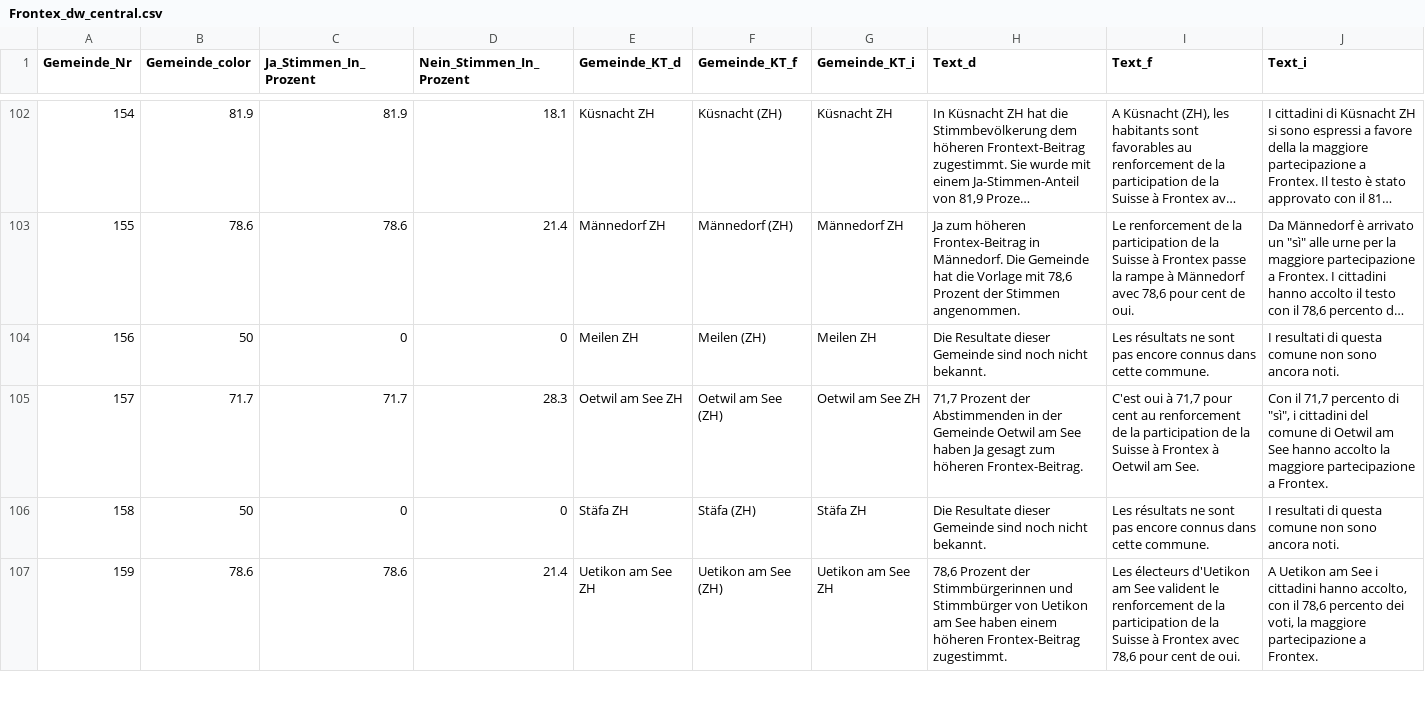
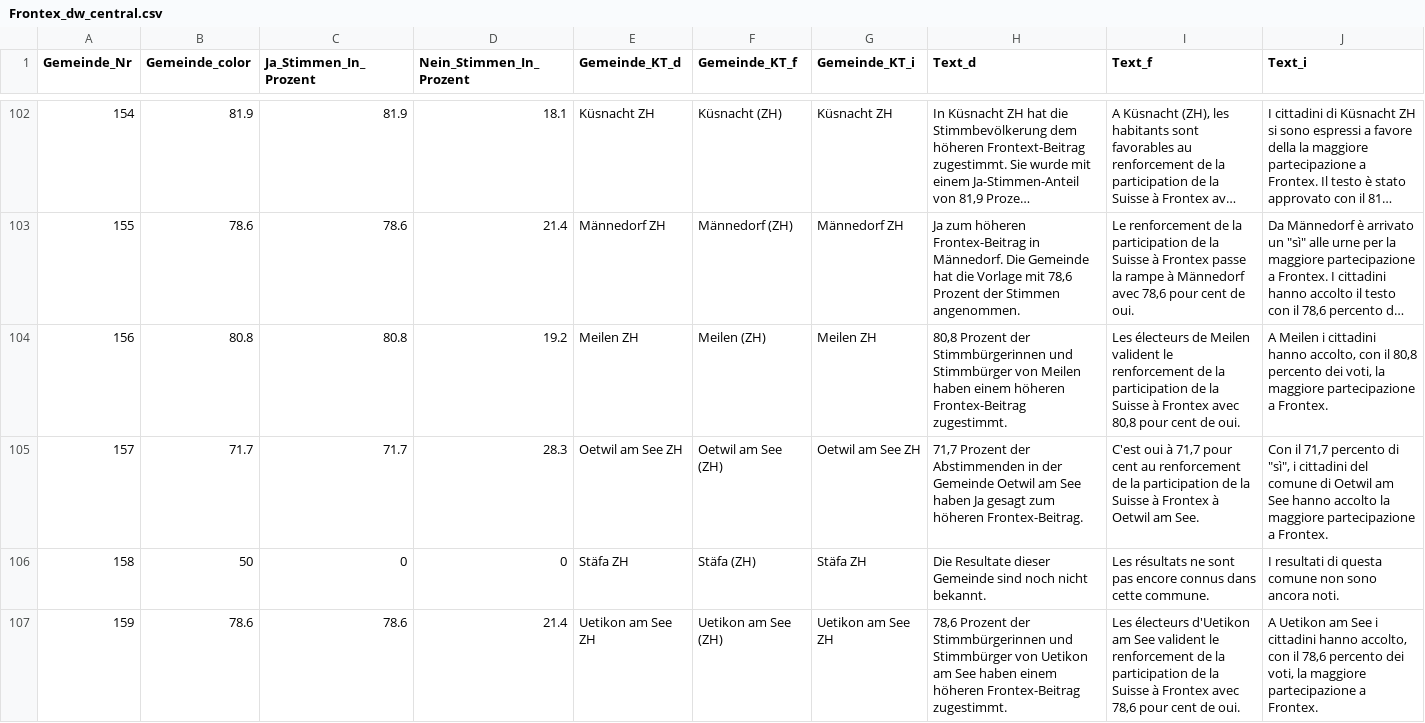
Before and after one commit to awp-finanznachrichten/lena_mai2022, a CSV file: Output/Frontex_dw_central.csv, drawn as a sheet; only a part is shown, gaps mark what is left out; long unchanged cells end in …; the diff names each change by its address in the sheet, - before the commit and + after, or states it on an @@ line.

```diff
--- a/Output/Frontex_dw_central.csv
+++ b/Output/Frontex_dw_central.csv
-B104 (Gemeinde_color): 50
+B104 (Gemeinde_color): 80.8
-C104 (Ja_Stimmen_In_Prozent): 0
+C104 (Ja_Stimmen_In_Prozent): 80.8
-D104 (Nein_Stimmen_In_Prozent): 0
+D104 (Nein_Stimmen_In_Prozent): 19.2
-H104 (Text_d): Die Resultate dieser Gemeinde sind noch nicht bekannt.
+H104 (Text_d): 80,8 Prozent der Stimmbürgerinnen und Stimmbürger von Meilen haben einem höheren Frontex-Beitrag zugestimmt.
-I104 (Text_f): Les résultats ne sont pas encore connus dans cette commune.
+I104 (Text_f): Les électeurs de Meilen valident le renforcement de la participation de la Suisse à Frontex avec 80,8 pour cent de oui.
-J104 (Text_i): I resultati di questa comune non sono ancora noti.
+J104 (Text_i): A Meilen i cittadini hanno accolto, con il 80,8 percento dei voti, la maggiore partecipazione a Frontex.
```
Also changed, not shown: Output/Film_all_data.csv, Output/Frontex_all_data.csv, 20 other files.
